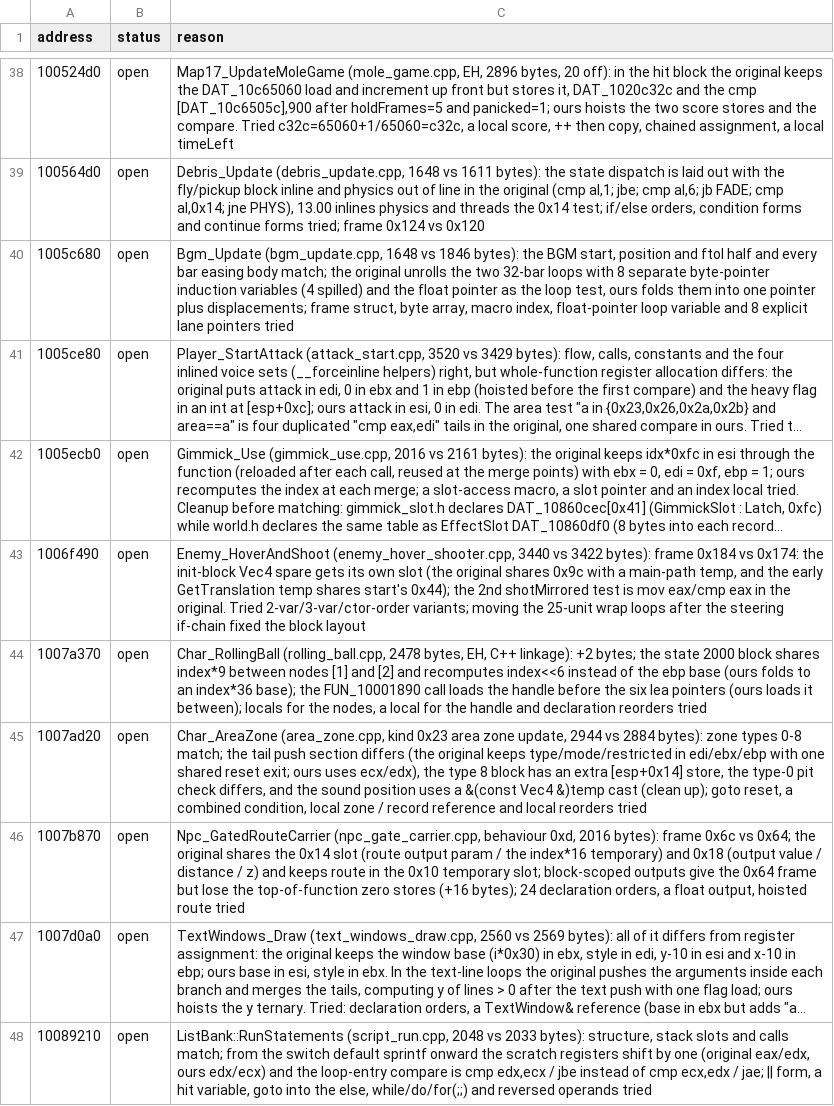
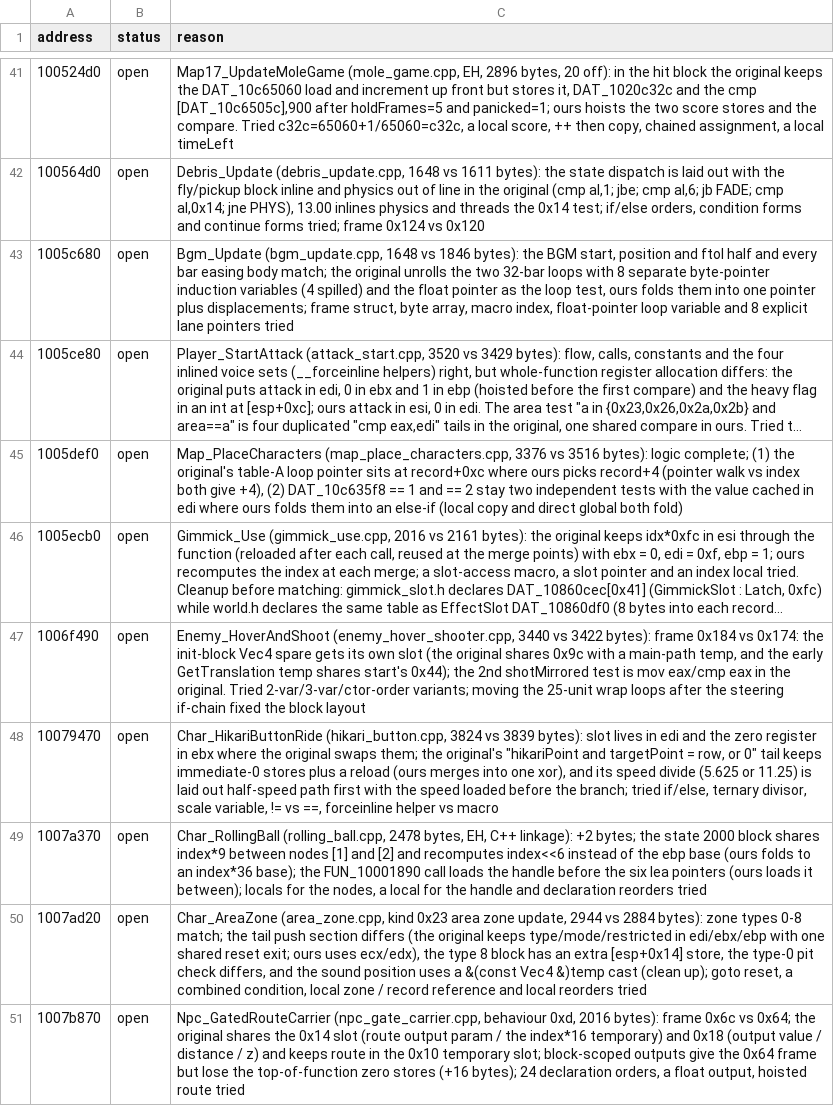
Before and after one commit to ObeseCatLord/Gurumin-Decompilation, a TSV file: decomp/open.tsv, drawn as a sheet; only a part is shown, gaps mark what is left out; the shorter side is filled out with more unchanged rows; long unchanged cells end in …; the diff covers the shown part only; the diff names each change by its address in the sheet, - before the commit and + after, or states it on an @@ line.

```diff
--- a/decomp/open.tsv
+++ b/decomp/open.tsv
+row 45: 1005def0 | open | Map_PlaceCharacters (map_place_characters.cpp, 3376 vs 3516 bytes): logic complete; (1) the original's table-A loop pointer sits at record+0xc where ours picks record+4 (pointer walk vs index both give +4), (2) DAT_10c635f8 == 1 and == 2 stay two independent tests with the value cached in edi where ours folds them into an else-if (local copy and direct global both fold)
+row 48: 10079470 | open | Char_HikariButtonRide (hikari_button.cpp, 3824 vs 3839 bytes): slot lives in edi and the zero register in ebx where the original swaps them; the original's "hikariPoint and targetPoint = row, or 0" tail keeps immediate-0 stores plus a reload (ours merges into one xor), and its speed divide (5.625 or 11.25) is laid out half-speed path first with the speed loaded before the branch; tried if/else, ternary divisor, scale variable, != vs ==, forceinline helper vs macro
```
Also changed, not shown: 8 added rows elsewhere in this file, decomp/obj_symbols.tsv, symbols.tsv, 42 other files.
